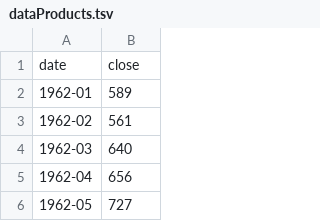
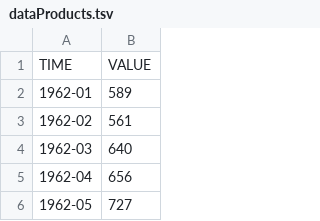
Before and after one commit to Juliana23/responsiveVisualisations, a TSV file: data/dataProducts.tsv, drawn as a sheet; only a part is shown; removed rows and columns are numbered as before the commit, all else as after; the diff names each change by its address in the sheet, - before the commit and + after, or states it on an @@ line.

Commit message:
Fin TimeLine

```diff
--- a/data/dataProducts.tsv
+++ b/data/dataProducts.tsv
-row 1: date | close
+row 1: TIME | VALUE
```
Also changed, not shown: data/sp500.tsv, 4 other files.
